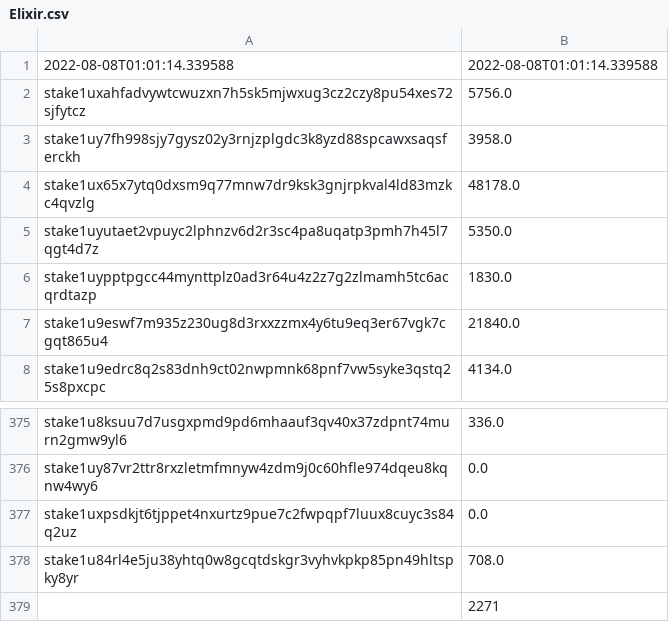
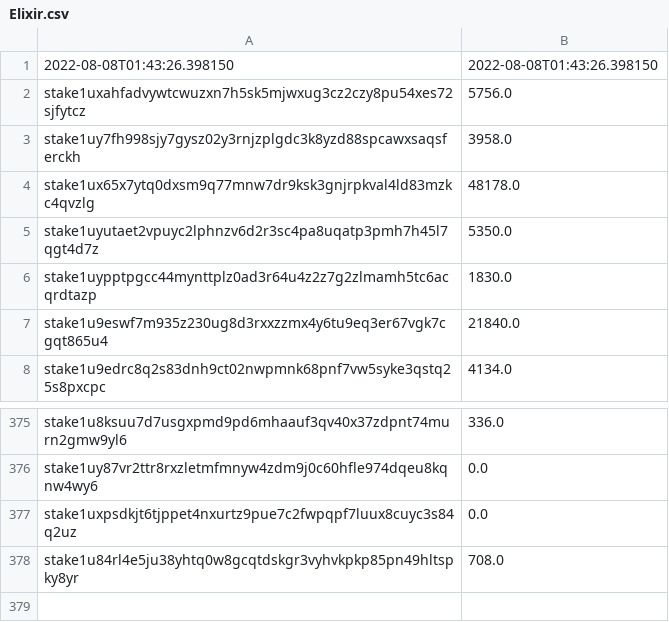
Before and after one commit to voyagecnft/voyageResources, a CSV file: Elixir.csv, drawn as a sheet; only a part is shown, gaps mark what is left out.

```diff
--- a/Elixir.csv
+++ b/Elixir.csv
@@ -1,2 +1,2 @@
-2022-08-08T01:01:14.339588,2022-08-08T01:01:14.339588
+2022-08-08T01:43:26.398150,2022-08-08T01:43:26.398150
 stake1uxahfadvywtcwuzxn7h5sk5mjwxug3cz2czy8pu54xes72sjfytcz,5756.0
@@ -378,2 +378 @@ stake1uxpsdkjt6tjppet4nxurtz9pue7c2fwpqpf7luux8cuyc3s84q2uz,0.0
 stake1u84rl4e5ju38yhtq0w8gcqtdskgr3vyhvkpkp85pn49hltspky8yr,708.0
-,2271
```
Also changed, not shown: Antimatter.csv, Crystal.csv, 2 other files.
